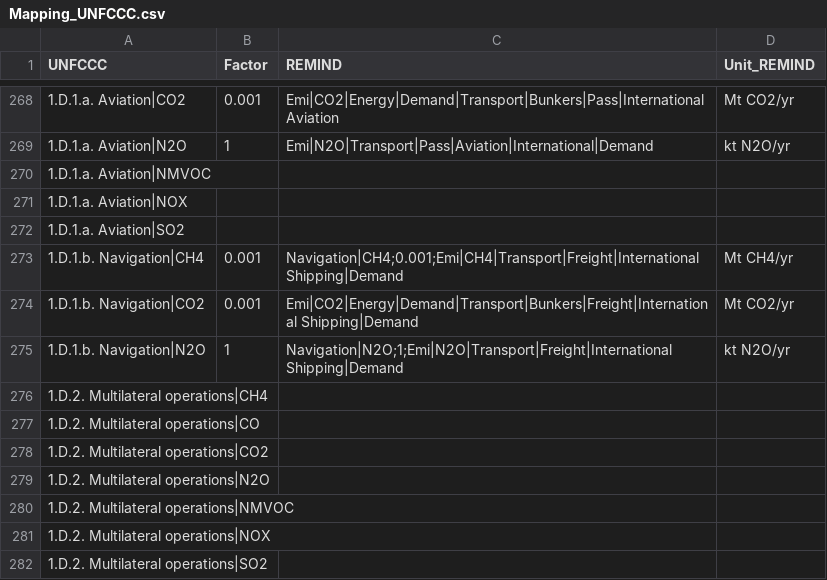
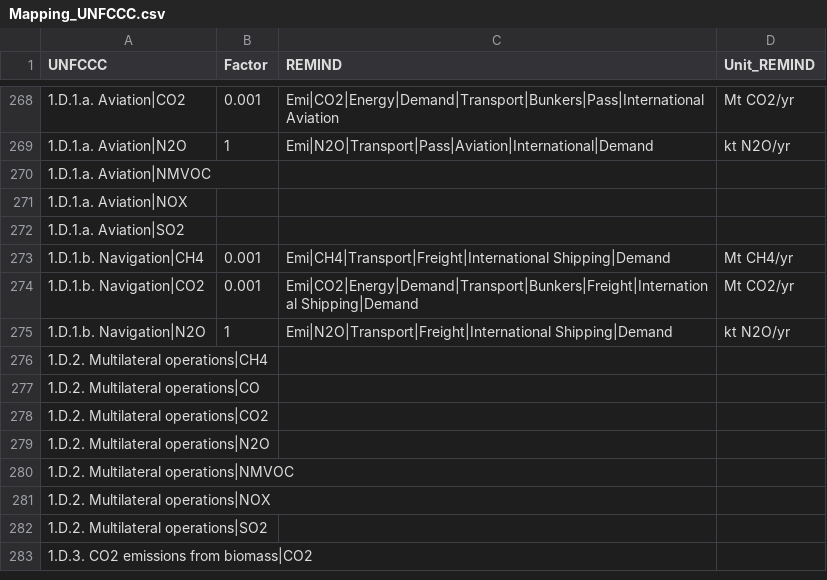
Before and after one commit to pik-piam/mrremind, a CSV file: inst/extdata/reportingVariables/Mapping_UNFCCC.csv, drawn as a sheet; only a part is shown, gaps mark what is left out; the shorter side is filled out with more unchanged rows.

Commit message:
bugfix

```diff
--- a/inst/extdata/reportingVariables/Mapping_UNFCCC.csv
+++ b/inst/extdata/reportingVariables/Mapping_UNFCCC.csv
@@ -272,5 +272,5 @@ UNFCCC;Factor;REMIND;Unit_REMIND
 1.D.1.a. Aviation|SO2;;;
-1.D.1.b. Navigation|CH4;0.001;"Navigation|CH4;0.001;Emi|CH4|Transport|Freight|International Shipping|Demand";Mt CH4/yr
+1.D.1.b. Navigation|CH4;0.001;Emi|CH4|Transport|Freight|International Shipping|Demand;Mt CH4/yr
 1.D.1.b. Navigation|CO2;0.001;Emi|CO2|Energy|Demand|Transport|Bunkers|Freight|International Shipping|Demand;Mt CO2/yr
-1.D.1.b. Navigation|N2O;1;"Navigation|N2O;1;Emi|N2O|Transport|Freight|International Shipping|Demand";kt N2O/yr
+1.D.1.b. Navigation|N2O;1;Emi|N2O|Transport|Freight|International Shipping|Demand;kt N2O/yr
 1.D.2. Multilateral operations|CH4;;;
```
